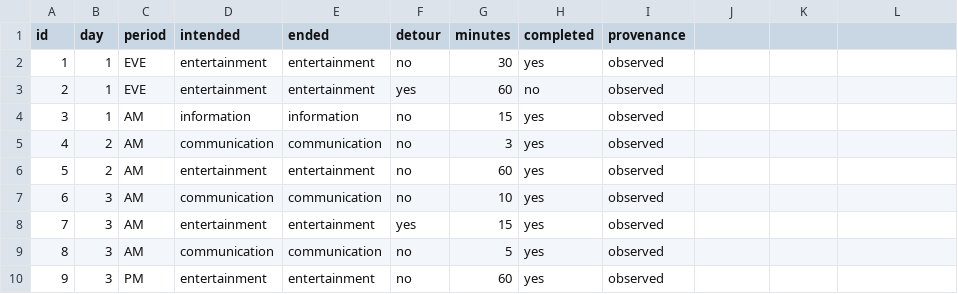
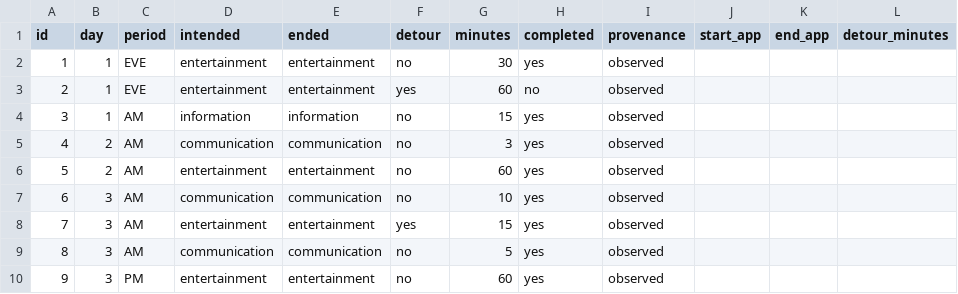
Before and after one commit to imranbek22-afk/Dear-Data-Digital-detours, a CSV file: DigitalDetours/DigitalDetours/data/observations.csv, drawn as a sheet.

Commit message:
Update observations.csv

```diff
--- a/DigitalDetours/DigitalDetours/data/observations.csv
+++ b/DigitalDetours/DigitalDetours/data/observations.csv
@@ -1,2 +1,2 @@
-id,day,period,intended,ended,detour,minutes,completed,provenance
+id,day,period,intended,ended,detour,minutes,completed,provenance,start_app,end_app,detour_minutes
 1,1,EVE,entertainment,entertainment,no,30,yes,observed
```
